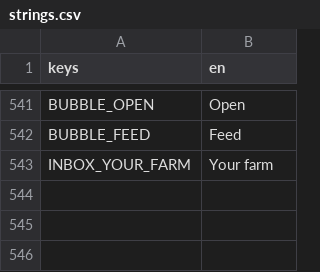
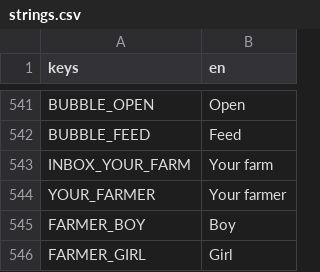
Before and after one commit to aniket-patra-1998/farm-game, a CSV file: locale/strings.csv, drawn as a sheet; only a part is shown, gaps mark what is left out; the diff names each change by its address in the sheet, - before the commit and + after, or states it on an @@ line.

```diff
--- a/locale/strings.csv
+++ b/locale/strings.csv
+row 544: YOUR_FARMER | Your farmer
+row 545: FARMER_BOY | Boy
+row 546: FARMER_GIRL | Girl
```
Also changed, not shown: 23 other files.
